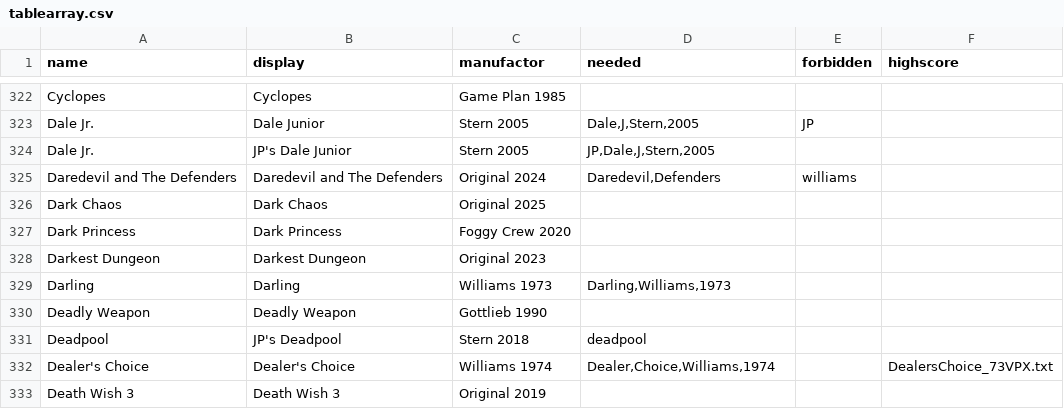
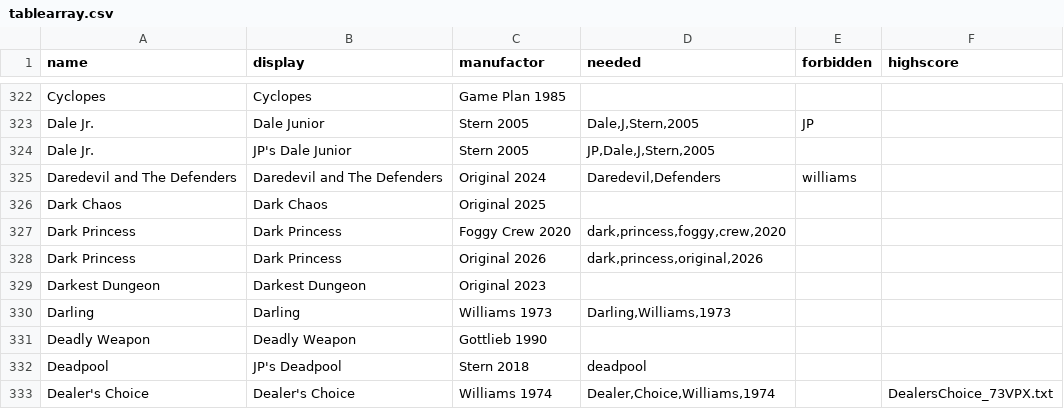
Before and after one commit to BA5T1/tablearray, a CSV file: tablearray.csv, drawn as a sheet; only a part is shown, gaps mark what is left out; the shorter side is filled out with more unchanged rows.

Commit message:
Update tablearray.csv

```diff
--- a/tablearray.csv
+++ b/tablearray.csv
@@ -326,3 +326,4 @@ Daredevil and The Defenders,Daredevil and The Defenders,Original 2024,"Daredevil
 Dark Chaos,Dark Chaos,Original 2025,,,
-Dark Princess,Dark Princess,Foggy Crew 2020,,,
+Dark Princess,Dark Princess,Foggy Crew 2020,"dark,princess,foggy,crew,2020",,
+Dark Princess,Dark Princess,Original 2026,"dark,princess,original,2026",,
 Darkest Dungeon,Darkest Dungeon,Original 2023,,,
```
